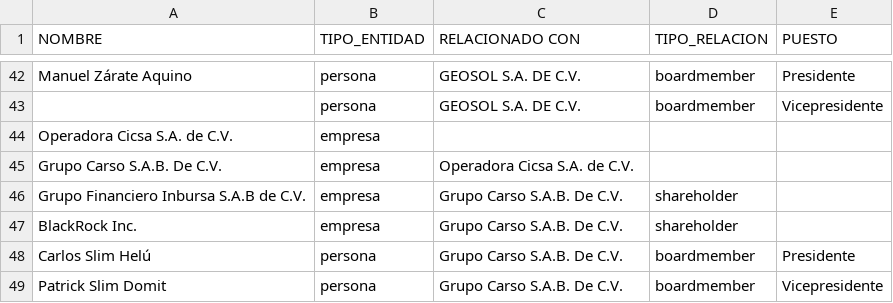
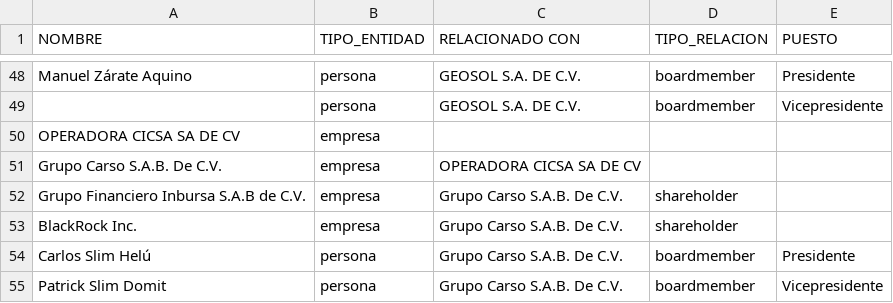
Before and after one commit to ProjectPODER/tbtm, a CSV file: assets/data/owners.csv, drawn as a sheet; only a part is shown, gaps mark what is left out; the diff covers the shown part only.

```diff
--- a/assets/data/owners.csv
+++ b/assets/data/owners.csv
@@ -43,4 +49,4 @@ Manuel Zárate Aquino	persona	GEOSOL S.A. DE C.V. 	boardmember	Presidente
 	persona	GEOSOL S.A. DE C.V. 	boardmember	Vicepresidente
-Operadora Cicsa S.A. de C.V.	empresa			
-Grupo Carso S.A.B. De C.V. 	empresa	Operadora Cicsa S.A. de C.V.		
+OPERADORA CICSA SA DE CV	empresa			
+Grupo Carso S.A.B. De C.V. 	empresa	OPERADORA CICSA SA DE CV		
 Grupo Financiero Inbursa S.A.B de C.V. 	empresa	Grupo Carso S.A.B. De C.V. 	shareholder	
```
Also changed, not shown: 12 added rows, 8 removed rows and 36 edited cells elsewhere in this file.
